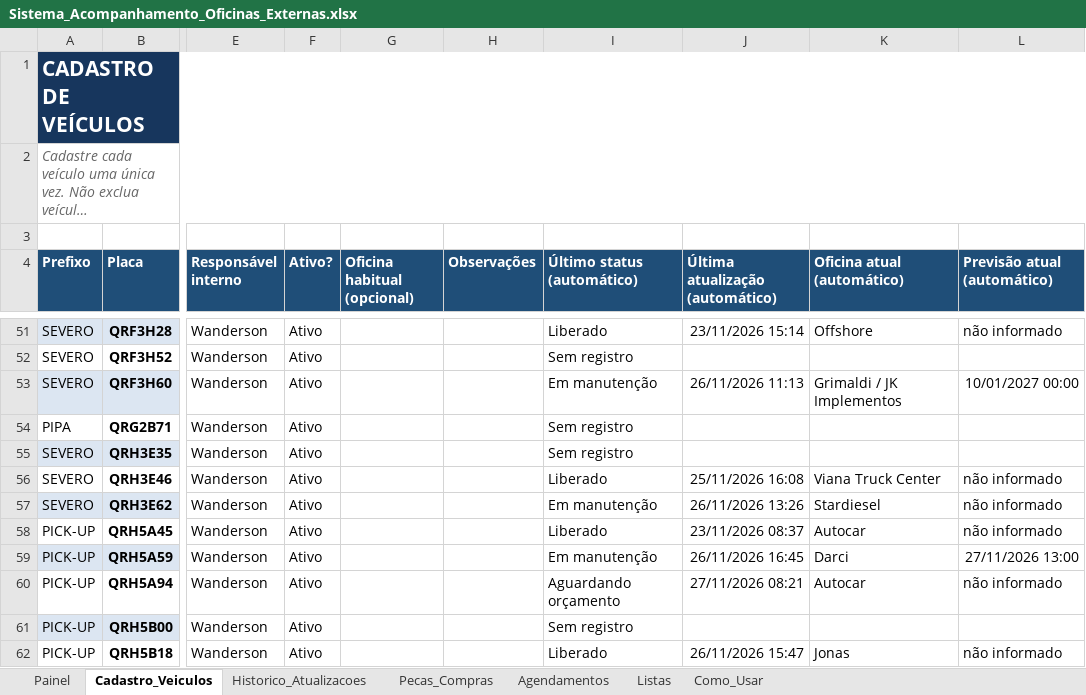
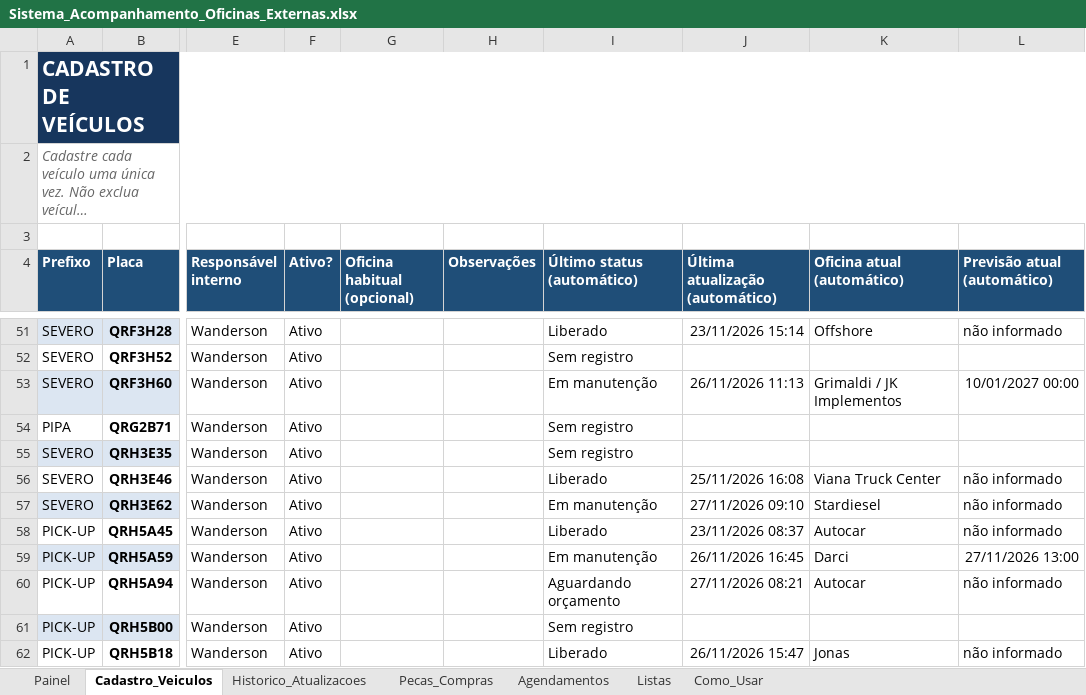
Before and after one commit to WandersonLuizClemente/painel-oficinas-externas, an Excel workbook: dados/Sistema_Acompanhamento_Oficinas_Externas.xlsx, sheet Cadastro_Veiculos, drawn as a sheet; only a part is shown, gaps mark what is left out; long unchanged cells end in …; values as stored, in another font and other column widths than the file's, no borders; the diff names each change by its address in the sheet, - before the commit and + after, or states it on an @@ line.

```diff
--- a/dados/Sistema_Acompanhamento_Oficinas_Externas.xlsx (sheet Cadastro_Veiculos)
+++ b/dados/Sistema_Acompanhamento_Oficinas_Externas.xlsx (sheet Cadastro_Veiculos)
-J57 (Última atualização (automático)): 26/11/2026 13:26
+J57 (Última atualização (automático)): 27/11/2026 09:10
```
Also changed, not shown: sheet Historico_Atualizacoes, sheet Pecas_Compras, sheet Painel.
